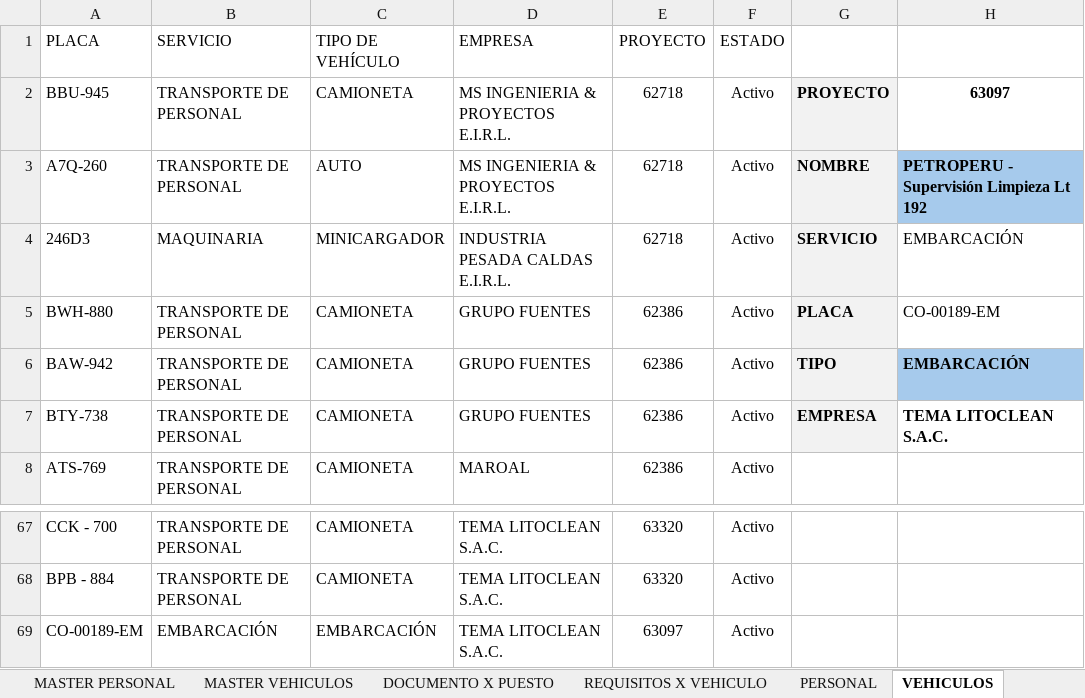
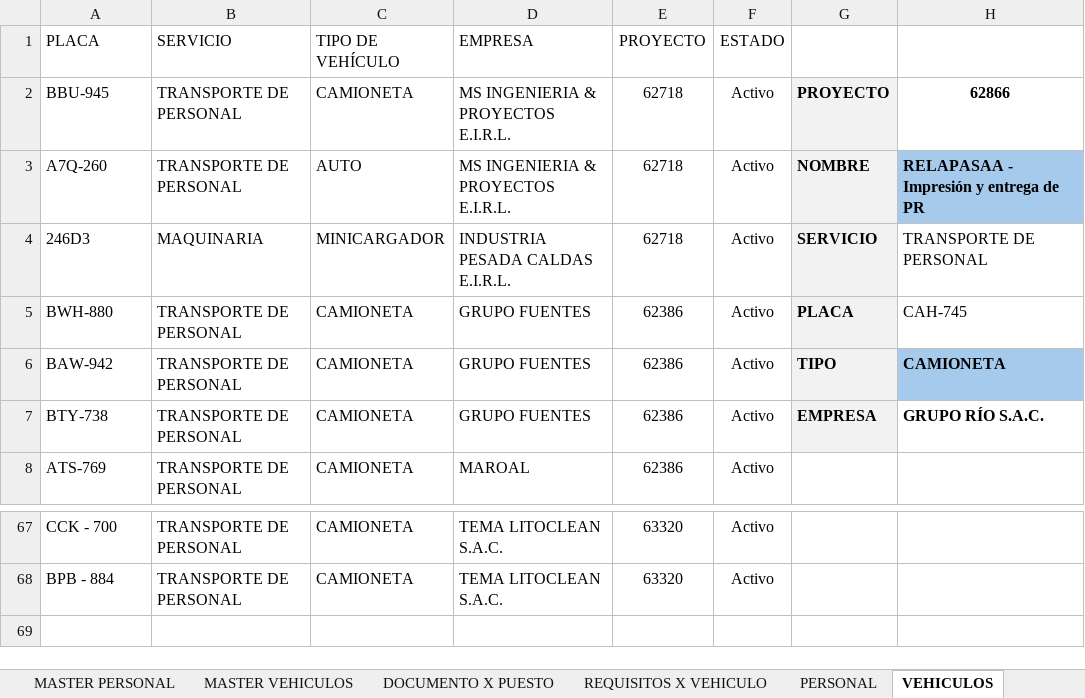
Before and after one commit to lhoyos66/Habilitaciones, an Excel workbook: App Habilitaciones Local-Hab-2025.xlsm, sheet VEHICULOS, drawn as a sheet; only a part is shown, gaps mark what is left out; values as stored, in another font and other column widths than the file's, no borders; charts and pictures and table styles not drawn; the diff names each change by its address in the sheet, - before the commit and + after, or states it on an @@ line.

```diff
--- a/App Habilitaciones Local-Hab-2025.xlsm (sheet VEHICULOS)
+++ b/App Habilitaciones Local-Hab-2025.xlsm (sheet VEHICULOS)
-H2: 63097
+H2: 62866
-H3: PETROPERU - Supervisión Limpieza Lt 192
+H3: RELAPASAA - Impresión y entrega de PR
-H4: EMBARCACIÓN
+H4: TRANSPORTE DE PERSONAL
-H5: CO-00189-EM
+H5: CAH-745
-H6: EMBARCACIÓN
+H6: CAMIONETA
-H7: TEMA LITOCLEAN S.A.C.
+H7: GRUPO RÍO S.A.C.
-row 69: CO-00189-EM | EMBARCACIÓN | EMBARCACIÓN | TEMA LITOCLEAN S.A.C. | 63097 | Activo
```
Also changed, not shown: sheet PERSONAL, sheet DASHBOARD PERSONAL, sheet GESTION INTEGRAL CAMPO, sheet MASTER PERSONAL, sheet PERSONAL RESUMEN, sheet DASHBOARD VEHICULO, 12 more sheets, other sheet tabs, hidden cells, 17 other files.
